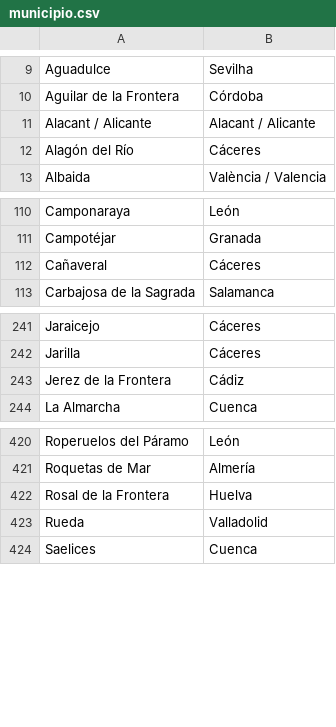
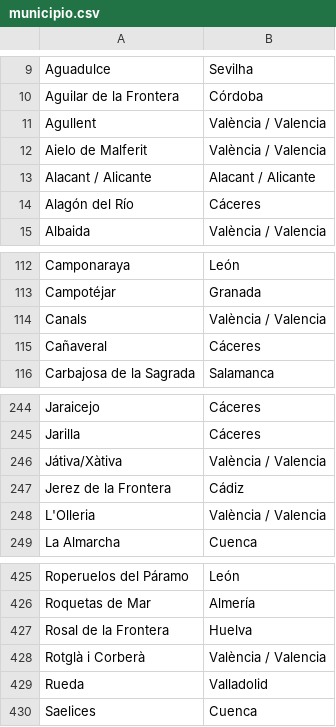
Before and after one commit to migueldgoncalves/Viajar, a CSV file: src/travel/csv/municipio.csv, drawn as a sheet; only a part is shown, gaps mark what is left out; the diff names each change by its address in the sheet, - before the commit and + after, or states it on an @@ line.

```diff
--- a/src/travel/csv/municipio.csv
+++ b/src/travel/csv/municipio.csv
+row 11: Agullent | València / Valencia
+row 12: Aielo de Malferit | València / Valencia
+row 114: Canals | València / Valencia
+row 246: Játiva/Xàtiva | València / Valencia
+row 248: L'Olleria | València / Valencia
+row 428: Rotglà i Corberà | València / Valencia
```
Also changed, not shown: src/travel/csv/comarca.csv, src/travel/csv/connection.csv, 3 other files.
